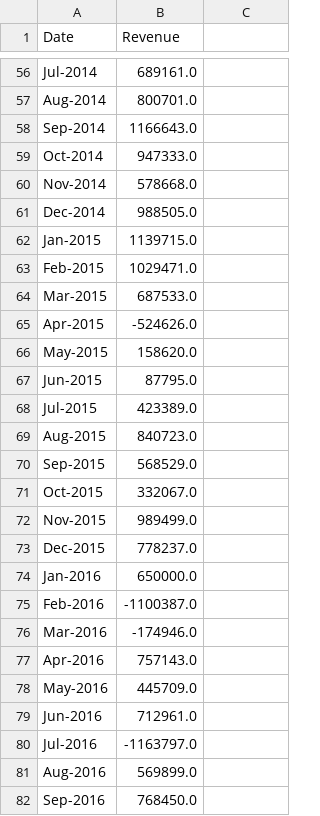
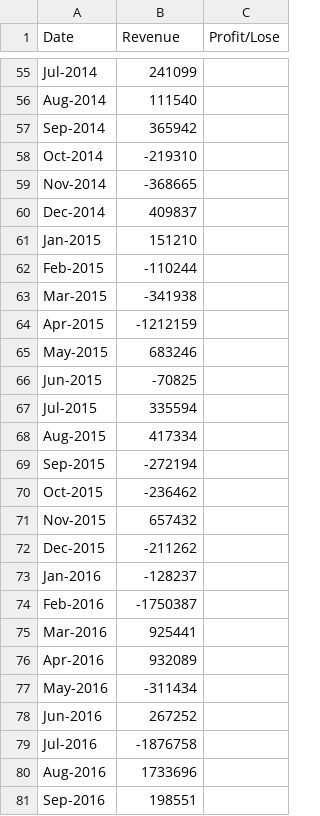
Before and after one commit to PeterGeorgeVlahos/python_challenge, a CSV file: pybank/new_date_rev.csv, drawn as a sheet; only a part is shown, gaps mark what is left out; addresses are those after the commit; the diff covers the shown part only; the diff names each change by its address in the sheet, - before the commit and + after, or states it on an @@ line.

```diff
--- a/pybank/new_date_rev.csv
+++ b/pybank/new_date_rev.csv
-C1: (empty)
+C1: Profit/Lose
-B55 (Revenue): 689161.0
+B55 (Revenue): 241099
-B56 (Revenue): 800701.0
+B56 (Revenue): 111540
-B57 (Revenue): 1166643.0
+B57 (Revenue): 365942
-B58 (Revenue): 947333.0
+B58 (Revenue): -219310
-B59 (Revenue): 578668.0
+B59 (Revenue): -368665
-B60 (Revenue): 988505.0
+B60 (Revenue): 409837
-B61 (Revenue): 1139715.0
+B61 (Revenue): 151210
-B62 (Revenue): 1029471.0
+B62 (Revenue): -110244
-B63 (Revenue): 687533.0
+B63 (Revenue): -341938
-B64 (Revenue): -524626.0
+B64 (Revenue): -1212159
-B65 (Revenue): 158620.0
+B65 (Revenue): 683246
-B66 (Revenue): 87795.0
+B66 (Revenue): -70825
-B67 (Revenue): 423389.0
+B67 (Revenue): 335594
-B68 (Revenue): 840723.0
+B68 (Revenue): 417334
-B69 (Revenue): 568529.0
+B69 (Revenue): -272194
-B70 (Revenue): 332067.0
+B70 (Revenue): -236462
-B71 (Revenue): 989499.0
+B71 (Revenue): 657432
-B72 (Revenue): 778237.0
+B72 (Revenue): -211262
-B73 (Revenue): 650000.0
+B73 (Revenue): -128237
-B74 (Revenue): -1100387.0
+B74 (Revenue): -1750387
-B75 (Revenue): -174946.0
+B75 (Revenue): 925441
-B76 (Revenue): 757143.0
+B76 (Revenue): 932089
-B77 (Revenue): 445709.0
+B77 (Revenue): -311434
-B78 (Revenue): 712961.0
+B78 (Revenue): 267252
-B79 (Revenue): -1163797.0
+B79 (Revenue): -1876758
-B80 (Revenue): 569899.0
+B80 (Revenue): 1733696
-B81 (Revenue): 768450.0
+B81 (Revenue): 198551
```
Also changed, not shown: 1 removed row and 58 edited cells elsewhere in this file, 1 other file.
